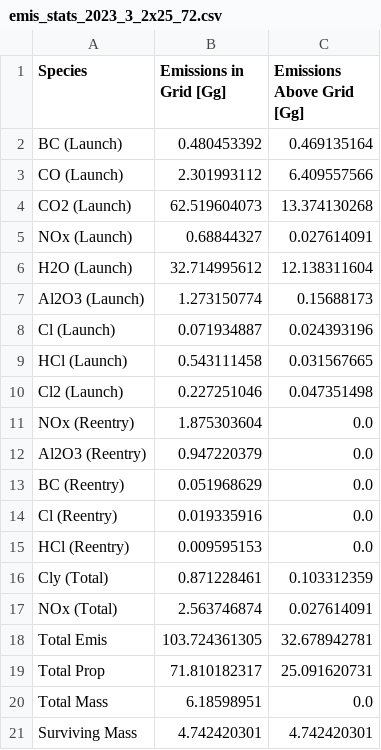
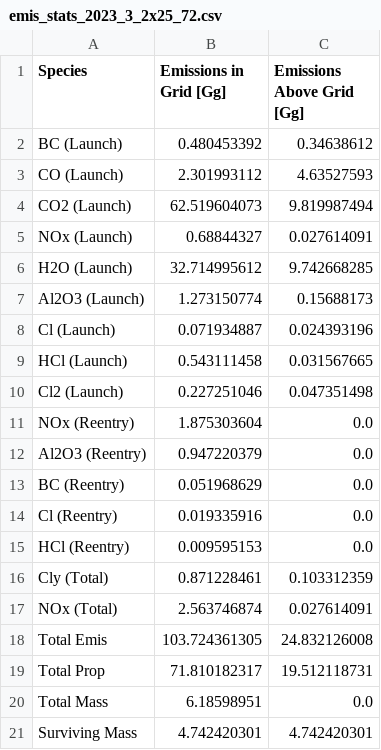
Before and after one commit to cbarker211/Emissions_API, a CSV file: out_files/2020/emis_stats_2023_3_2x25_72.csv, drawn as a sheet.

Commit message:
Added netcdf output, with an improved gridding process onto the GEOS-Chem grid. Cleaning up of code and some small bug fixes, including for Falcon emissions above the model.

```diff
--- a/out_files/2020/emis_stats_2023_3_2x25_72.csv
+++ b/out_files/2020/emis_stats_2023_3_2x25_72.csv
@@ -1,7 +1,7 @@
 Species,Emissions in Grid [Gg],Emissions Above Grid [Gg]
-BC (Launch),0.480453392,0.469135164
-CO (Launch),2.301993112,6.409557566
-CO2 (Launch),62.519604073,13.374130268
+BC (Launch),0.480453392,0.34638612
+CO (Launch),2.301993112,4.63527593
+CO2 (Launch),62.519604073,9.819987494
 NOx (Launch),0.68844327,0.027614091
-H2O (Launch),32.714995612,12.138311604
+H2O (Launch),32.714995612,9.742668285
 Al2O3 (Launch),1.273150774,0.15688173
@@ -17,4 +17,4 @@ Cly (Total),0.871228461,0.103312359
 NOx (Total),2.563746874,0.027614091
-Total Emis,103.724361305,32.678942781
-Total Prop,71.810182317,25.091620731
+Total Emis,103.724361305,24.832126008
+Total Prop,71.810182317,19.512118731
 Total Mass,6.18598951,0.0
```
Also changed, not shown: out_files/2010/emis_stats_2015_3_2x25_72.csv, out_files/2010/emis_stats_2016_3_2x25_72.csv, 24 other files.
